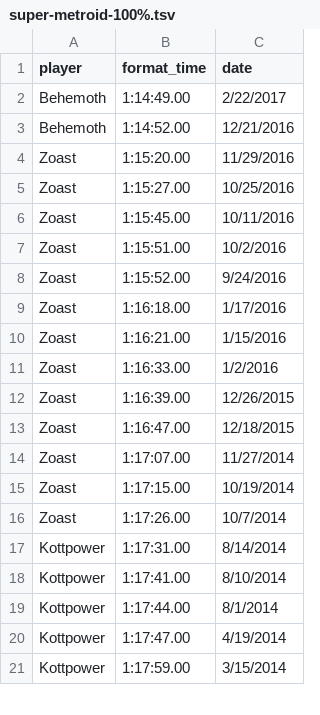
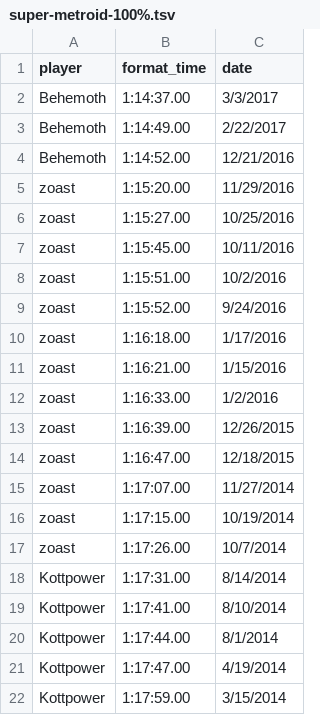
Before and after one commit to davidsnyder/speedrunners, a TSV file: data/super-metroid/super-metroid-100%.tsv, drawn as a sheet; only a part is shown; the diff covers the shown part only.

```diff
--- a/data/super-metroid/super-metroid-100%.tsv
+++ b/data/super-metroid/super-metroid-100%.tsv
@@ -1,17 +1,18 @@
 player	format_time	date
+Behemoth	1:14:37.00	3/3/2017
 Behemoth	1:14:49.00	2/22/2017
 Behemoth	1:14:52.00	12/21/2016
-Zoast	1:15:20.00	11/29/2016
-Zoast	1:15:27.00	10/25/2016
-Zoast	1:15:45.00	10/11/2016
-Zoast	1:15:51.00	10/2/2016
-Zoast	1:15:52.00	9/24/2016
-Zoast	1:16:18.00	1/17/2016
-Zoast	1:16:21.00	1/15/2016
-Zoast	1:16:33.00	1/2/2016
-Zoast	1:16:39.00	12/26/2015
-Zoast	1:16:47.00	12/18/2015
-Zoast	1:17:07.00	11/27/2014
-Zoast	1:17:15.00	10/19/2014
-Zoast	1:17:26.00	10/7/2014
+zoast	1:15:20.00	11/29/2016
+zoast	1:15:27.00	10/25/2016
+zoast	1:15:45.00	10/11/2016
+zoast	1:15:51.00	10/2/2016
+zoast	1:15:52.00	9/24/2016
+zoast	1:16:18.00	1/17/2016
+zoast	1:16:21.00	1/15/2016
+zoast	1:16:33.00	1/2/2016
+zoast	1:16:39.00	12/26/2015
+zoast	1:16:47.00	12/18/2015
+zoast	1:17:07.00	11/27/2014
+zoast	1:17:15.00	10/19/2014
+zoast	1:17:26.00	10/7/2014
 Kottpower	1:17:31.00	8/14/2014
```
Also changed, not shown: 11 edited cells elsewhere in this file, data/super-metroid/super-metroid-any%-filtered.tsv, 3 other files.
